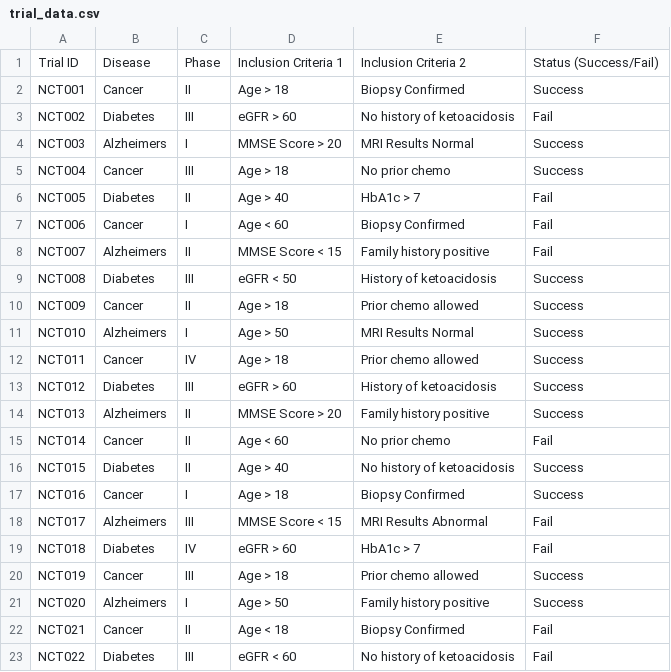
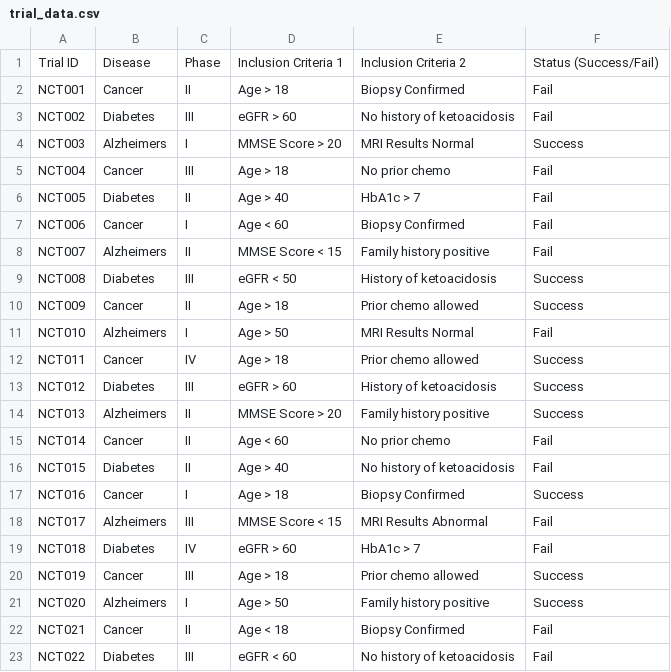
Before and after one commit to nekud/TrialSuccessPredictor, a CSV file: trial_data.csv, drawn as a sheet; only a part is shown.

```diff
--- a/trial_data.csv
+++ b/trial_data.csv
@@ -1,6 +1,6 @@
 Trial ID,Disease,Phase,Inclusion Criteria 1,Inclusion Criteria 2,Status (Success/Fail)
-NCT001,Cancer,II,Age > 18,Biopsy Confirmed,Success
+NCT001,Cancer,II,Age > 18,Biopsy Confirmed,Fail
 NCT002,Diabetes,III,eGFR > 60,No history of ketoacidosis,Fail
 NCT003,Alzheimers,I,MMSE Score > 20,MRI Results Normal,Success
-NCT004,Cancer,III,Age > 18,No prior chemo,Success
+NCT004,Cancer,III,Age > 18,No prior chemo,Fail
 NCT005,Diabetes,II,Age > 40,HbA1c > 7,Fail
@@ -10,3 +10,3 @@ NCT008,Diabetes,III,eGFR < 50,History of ketoacidosis,Success
 NCT009,Cancer,II,Age > 18,Prior chemo allowed,Success
-NCT010,Alzheimers,I,Age > 50,MRI Results Normal,Success
+NCT010,Alzheimers,I,Age > 50,MRI Results Normal,Fail
 NCT011,Cancer,IV,Age > 18,Prior chemo allowed,Success
@@ -15,3 +15,3 @@ NCT013,Alzheimers,II,MMSE Score > 20,Family history positive,Success
 NCT014,Cancer,II,Age < 60,No prior chemo,Fail
-NCT015,Diabetes,II,Age > 40,No history of ketoacidosis,Success
+NCT015,Diabetes,II,Age > 40,No history of ketoacidosis,Fail
 NCT016,Cancer,I,Age > 18,Biopsy Confirmed,Success
```
Also changed, not shown: 1 other file.
